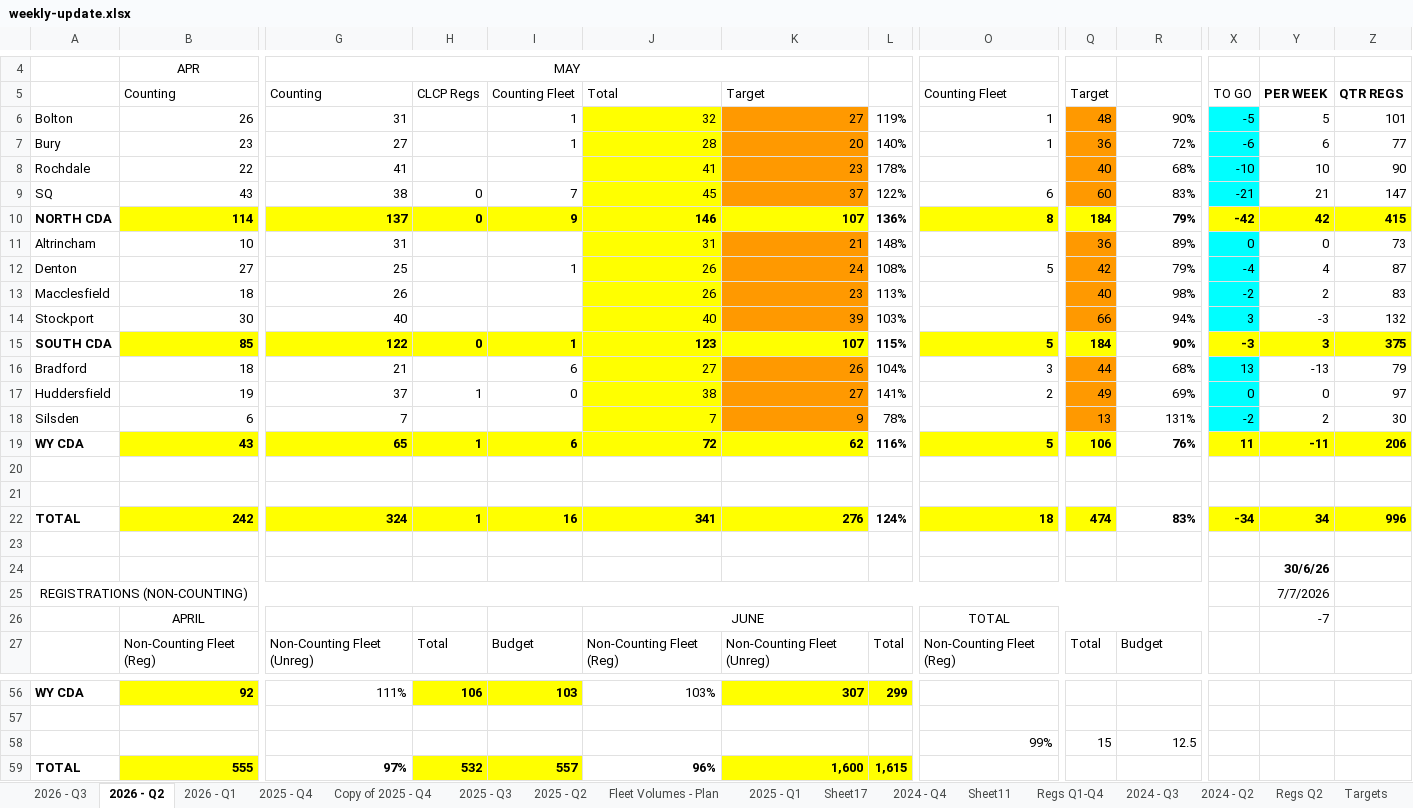
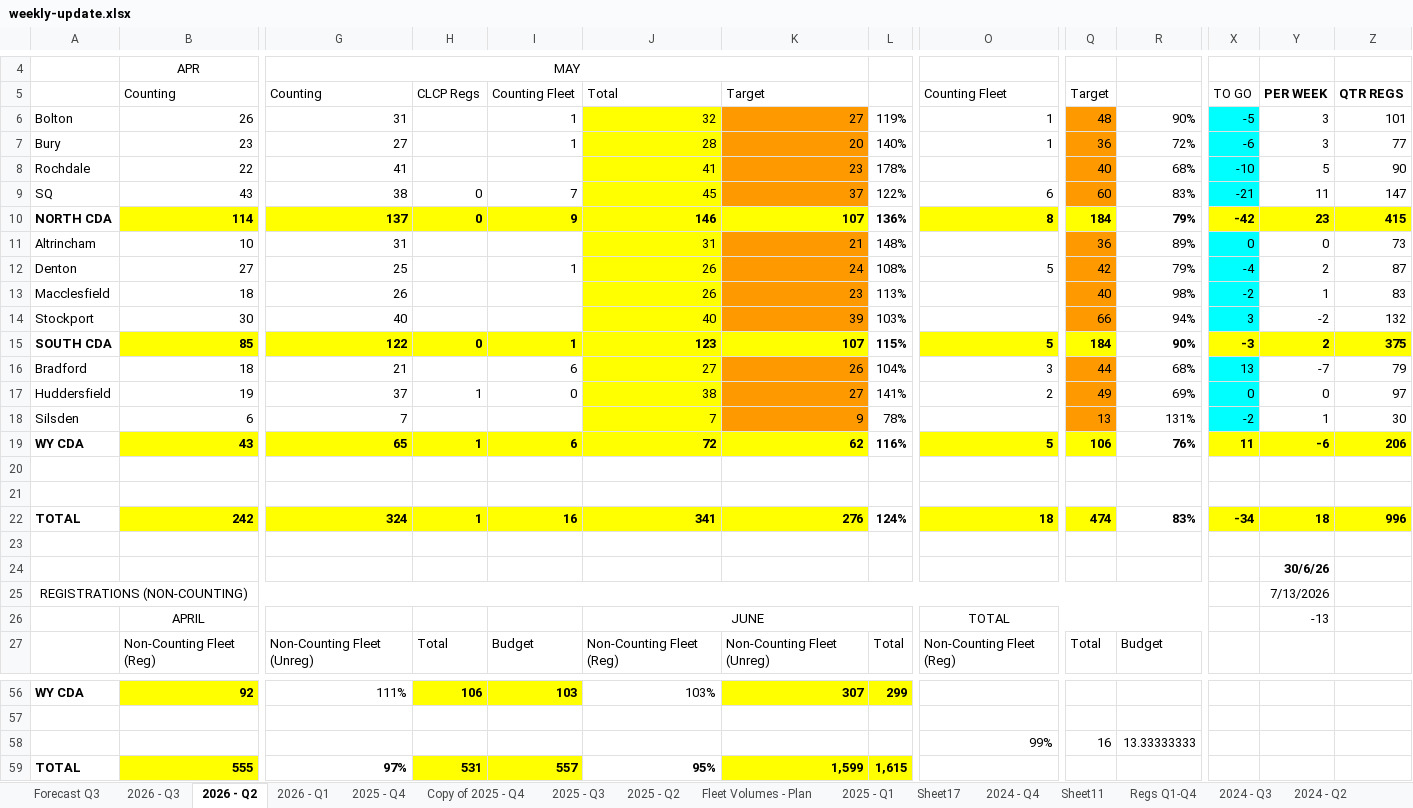
Before and after one commit to 6n8sz4dc2y-coder/Weekly-Update, an Excel workbook: weekly-update.xlsx, sheet 2026 - Q2, drawn as a sheet; only a part is shown, gaps mark what is left out; values as stored, in another font and other column widths than the file's, no borders; charts and pictures not drawn; removed rows and columns are numbered as before the commit, all else as after; rows hold the shown columns only; the diff covers the shown part only; the diff names each change by its address in the sheet, - before the commit and + after, or states it on an @@ line.

```diff
--- a/weekly-update.xlsx (sheet 2026 - Q2)
+++ b/weekly-update.xlsx (sheet 2026 - Q2)
@@ sheet tab unhidden: Forecast Q3 @@
-Y6: 5
+Y6: 3
-Y7: 6
+Y7: 3
-Y8: 10
+Y8: 5
-Y9: 21
+Y9: 11
-Y10: 42
+Y10: 23
-Y12: 4
+Y12: 2
-Y13: 2
+Y13: 1
-Y14: -3
+Y14: -2
-Y15: 3
+Y15: 2
-Y16: -13
+Y16: -7
-Y18: 2
+Y18: 1
-Y19: -11
+Y19: -6
-Y22: 34
+Y22: 18
-Y25: 7/7/2026
+Y25: 7/13/2026
-Y26: -7
+Y26: -13
-row 58:  |  |  |  |  |  |  |  | 99% | 15 | 12.5
+row 58:  |  |  |  |  |  |  |  | 99% | 16 | 13.33333333
-H59: 532
+H59: 531
-J59: 96%
+J59: 95%
-K59: 1,600
+K59: 1,599
```
Also changed, not shown: 6 edited cells elsewhere in this sheet, sheet 2026 - Q3, sheet 2024 - Q4, sheet 2024 - Q2, sheet 2024 - Q3, sheet 2025 - Q1, sheet 2025 - Q3, 5 more sheets, formulas that keep their value, charts or pictures.
